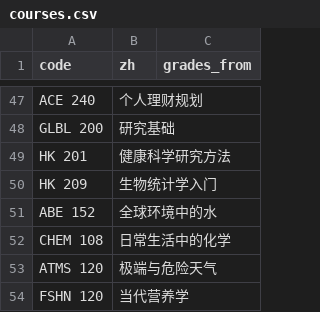
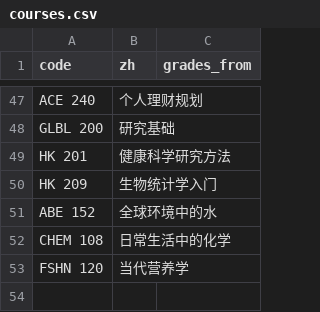
Before and after one commit to Wzx666296/easy-courses, a CSV file: data/spring2027/courses.csv, drawn as a sheet; only a part is shown, gaps mark what is left out.

```diff
--- a/data/spring2027/courses.csv
+++ b/data/spring2027/courses.csv
@@ -52,3 +52,2 @@ ABE 152,全球环境中的水,
 CHEM 108,日常生活中的化学,
-ATMS 120,极端与危险天气,
 FSHN 120,当代营养学,
```
Also changed, not shown: data/spring2027/courses-checked.csv, 1 other file.
